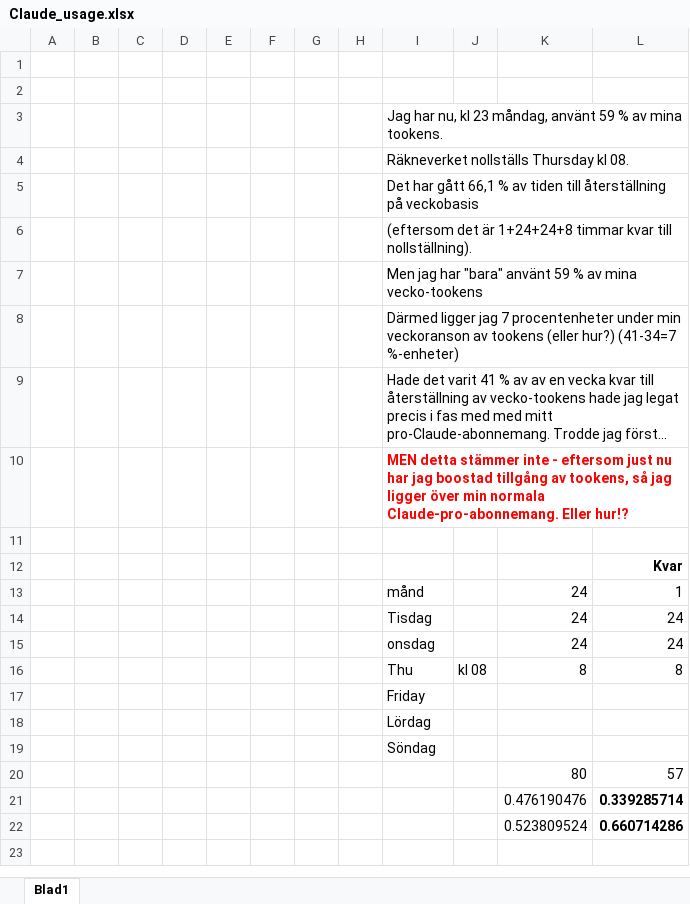
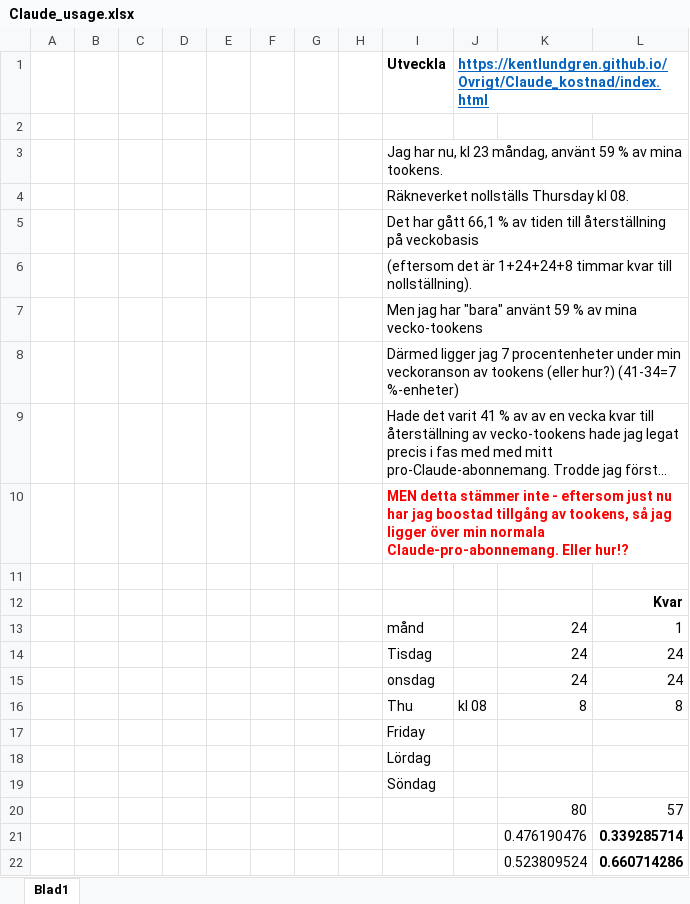
Before and after one commit to kentlundgren/Ovrigt, an Excel workbook: Claude_kostnad/Claude_usage.xlsx, sheet Blad1, drawn as a sheet; values as stored, in another font and other column widths than the file's, no borders; charts and pictures not drawn; the diff names each change by its address in the sheet, - before the commit and + after, or states it on an @@ line.

```diff
--- a/Claude_kostnad/Claude_usage.xlsx (sheet Blad1)
+++ b/Claude_kostnad/Claude_usage.xlsx (sheet Blad1)
-row 1: (empty)
+row 1:  |  |  |  |  |  |  |  | Utveckla | https://kentlundgren.github.io/Ovrigt/Claude_kostnad/index.html
```
Also changed, not shown: 3 other files.
